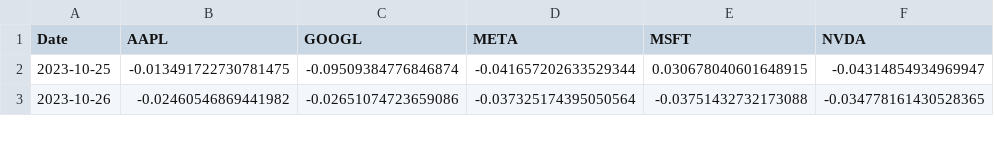
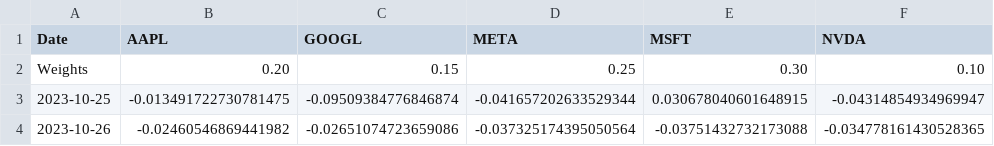
Before and after one commit to kiranlahiri/fincanon, a CSV file: data/tech_portfolio.csv, drawn as a sheet; only a part is shown; the diff names each change by its address in the sheet, - before the commit and + after, or states it on an @@ line.

```diff
--- a/data/tech_portfolio.csv
+++ b/data/tech_portfolio.csv
+row 2: Weights | 0.20 | 0.15 | 0.25 | 0.30 | 0.10
```
Also changed, not shown: 6 other files.
